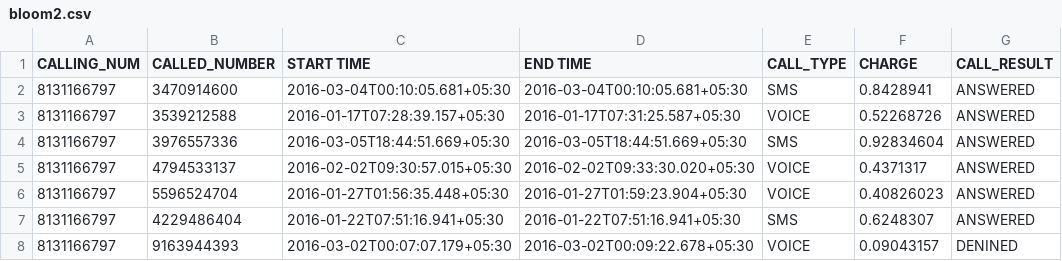
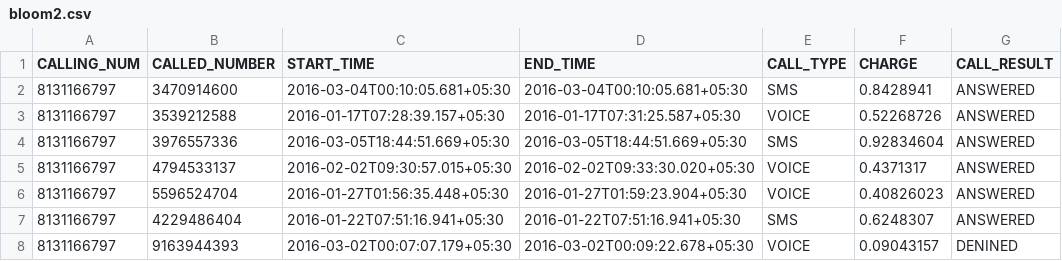
Before and after one commit to Roman-kazi/devpy, a CSV file: bloom2.csv, drawn as a sheet; only a part is shown.

Commit message:
UPDATED BLOOM 2 CSV

```diff
--- a/bloom2.csv
+++ b/bloom2.csv
@@ -1,2 +1,2 @@
-CALLING_NUM,CALLED_NUMBER, START TIME, END TIME, CALL_TYPE, CHARGE, CALL_RESULT
+CALLING_NUM,CALLED_NUMBER, START_TIME, END_TIME, CALL_TYPE, CHARGE, CALL_RESULT
 8131166797,3470914600,2016-03-04T00:10:05.681+05:30,2016-03-04T00:10:05.681+05:30,SMS,0.8428941,ANSWERED
```
